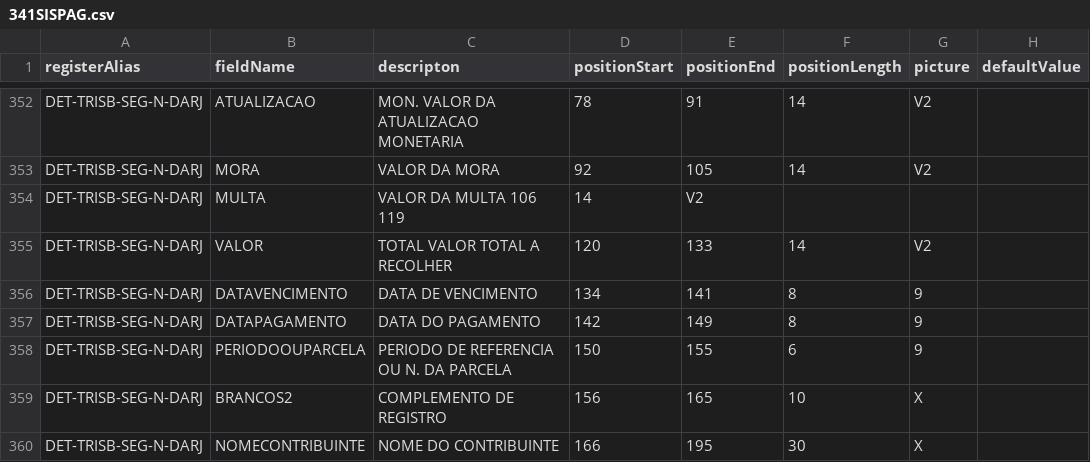
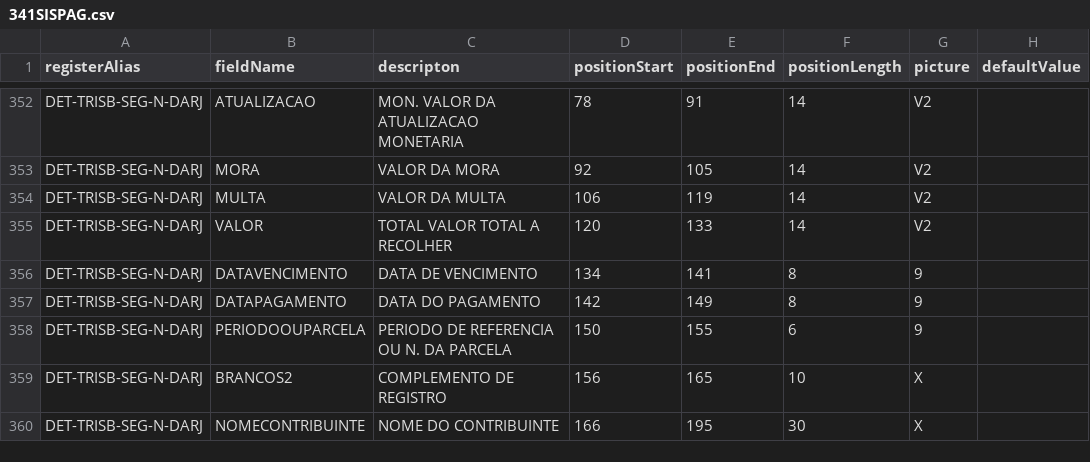
Before and after one commit to jessicamrbr/jsons-to-cnab, a CSV file: layouts/341SISPAG.csv, drawn as a sheet; only a part is shown, gaps mark what is left out.

Commit message:
FIX: Adjusts default value in model SISPAG;

```diff
--- a/layouts/341SISPAG.csv
+++ b/layouts/341SISPAG.csv
@@ -353,3 +353,3 @@ DET-TRISB-SEG-N-DARJ,ATUALIZACAO,MON. VALOR DA ATUALIZACAO MONETARIA,78,91,14,V2
 DET-TRISB-SEG-N-DARJ,MORA,VALOR DA MORA,92,105,14,V2,
-DET-TRISB-SEG-N-DARJ,MULTA,VALOR DA MULTA 106 119,14,V2,
+DET-TRISB-SEG-N-DARJ,MULTA,VALOR DA MULTA,106,119,14,V2,
 DET-TRISB-SEG-N-DARJ,VALOR,TOTAL VALOR TOTAL A RECOLHER,120,133,14,V2,
```
